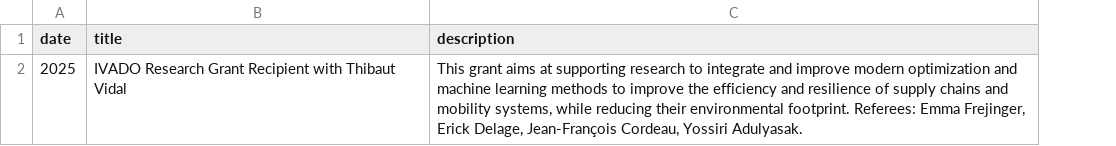
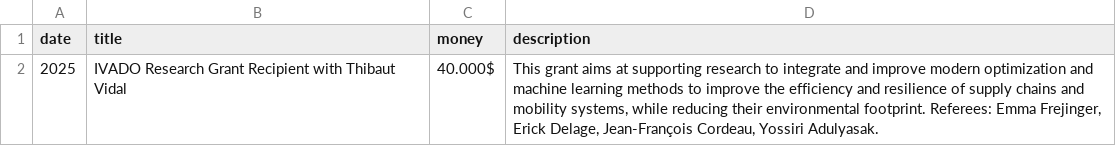
Before and after one commit to TheoGuyard/TheoGuyard.github.io, a CSV file: data/grants.csv, drawn as a sheet; the diff names each change by its address in the sheet, - before the commit and + after, or states it on an @@ line.

```diff
--- a/data/grants.csv
+++ b/data/grants.csv
+column C (money), row 2: 40.000$
```
Also changed, not shown: data/awards.csv, data/positions.csv, 2 other files.
